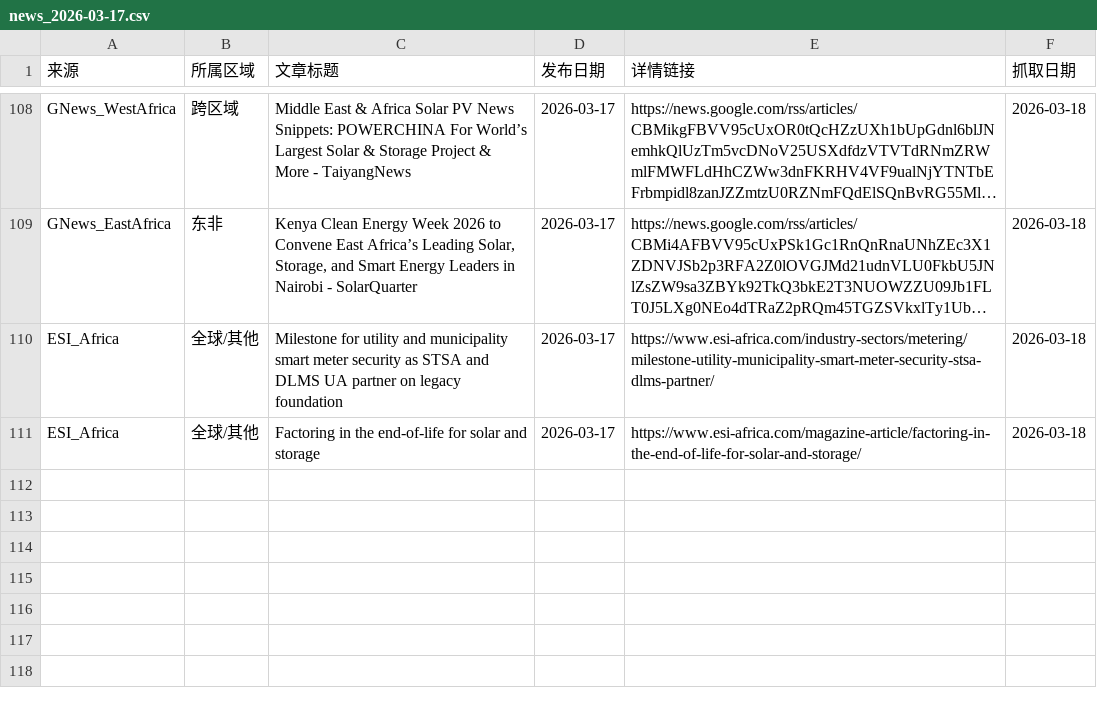
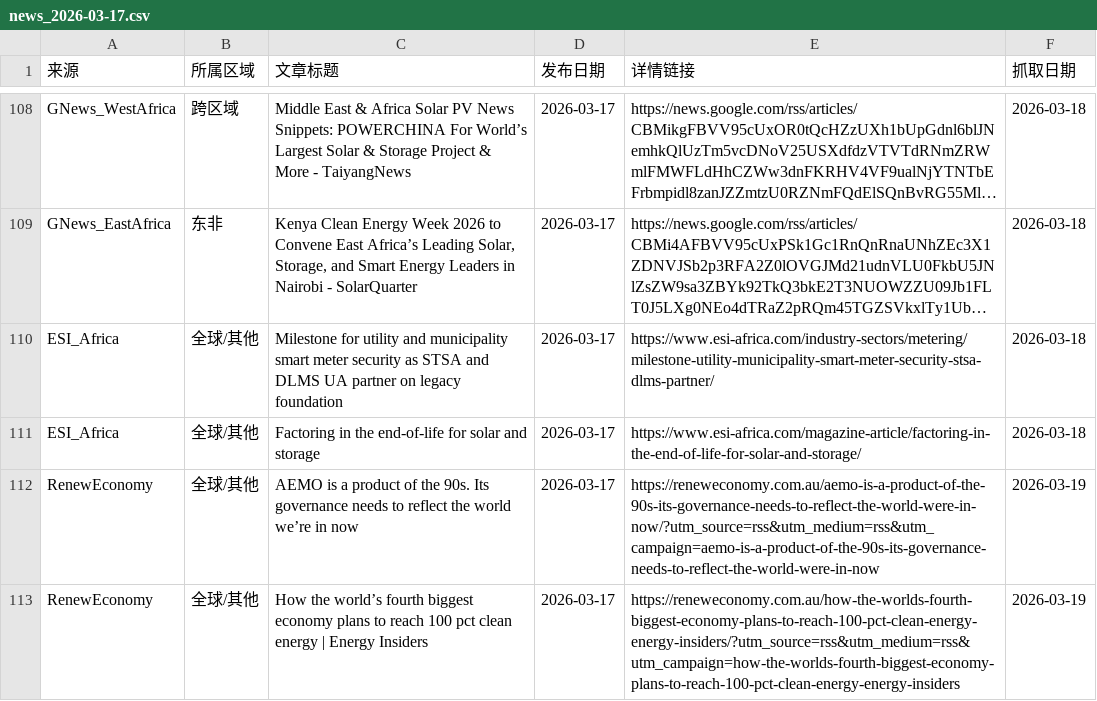
Before and after one commit to nash08338/new-energy-news-monitor, a CSV file: docs/daily/news_2026-03-17.csv, drawn as a sheet; only a part is shown, gaps mark what is left out; long unchanged cells end in …; the diff names each change by its address in the sheet, - before the commit and + after, or states it on an @@ line.

```diff
--- a/docs/daily/news_2026-03-17.csv
+++ b/docs/daily/news_2026-03-17.csv
+row 112: RenewEconomy | 全球/其他 | AEMO is a product of the 90s. Its governance needs to reflect the world we’re in now | 2026-03-17 | https://reneweconomy.com.au/aemo-is-a-product-of-the-90s-its-governance-needs-to-reflect-the-world-were-in-now/?utm_source=rss&utm_medium=rss&utm_campaign=aemo-is-a-product-of-the-90s-its-governance-needs-to-reflect-the-world-were-in-now | 2026-03-19
+row 113: RenewEconomy | 全球/其他 | How the world’s fourth biggest economy plans to reach 100 pct clean energy | Energy Insiders | 2026-03-17 | https://reneweconomy.com.au/how-the-worlds-fourth-biggest-economy-plans-to-reach-100-pct-clean-energy-energy-insiders/?utm_source=rss&utm_medium=rss&utm_campaign=how-the-worlds-fourth-biggest-economy-plans-to-reach-100-pct-clean-energy-energy-insiders | 2026-03-19
```
Also changed, not shown: docs/region_conflicts.csv, docs/used_news.csv, 7 other files.
